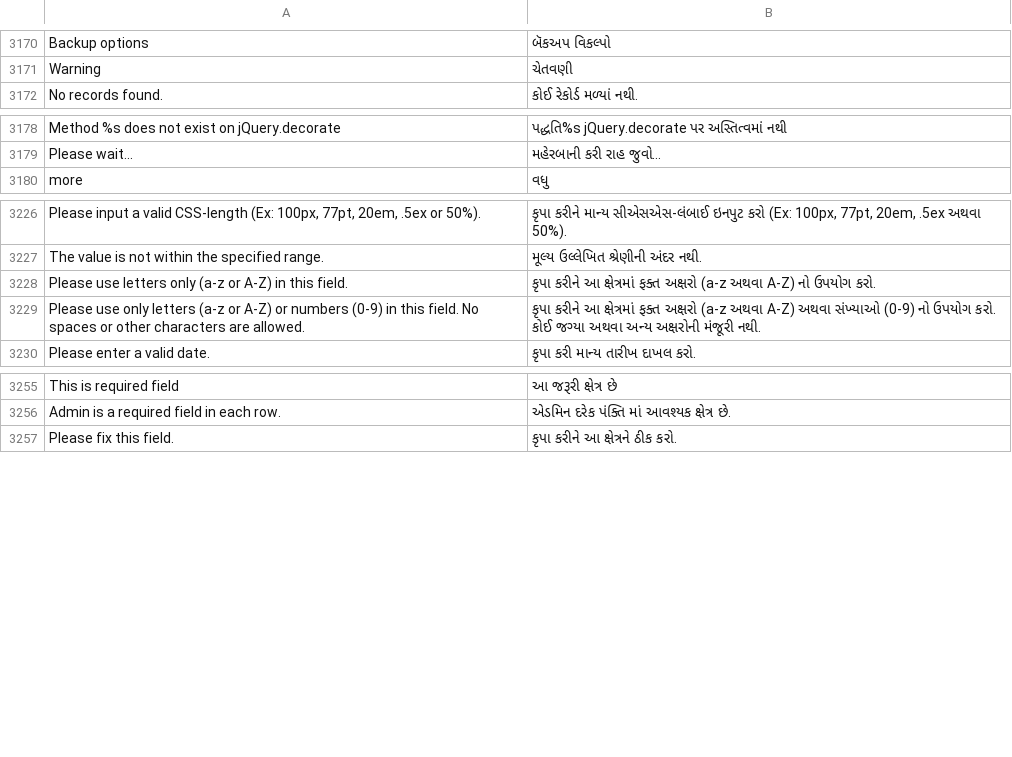
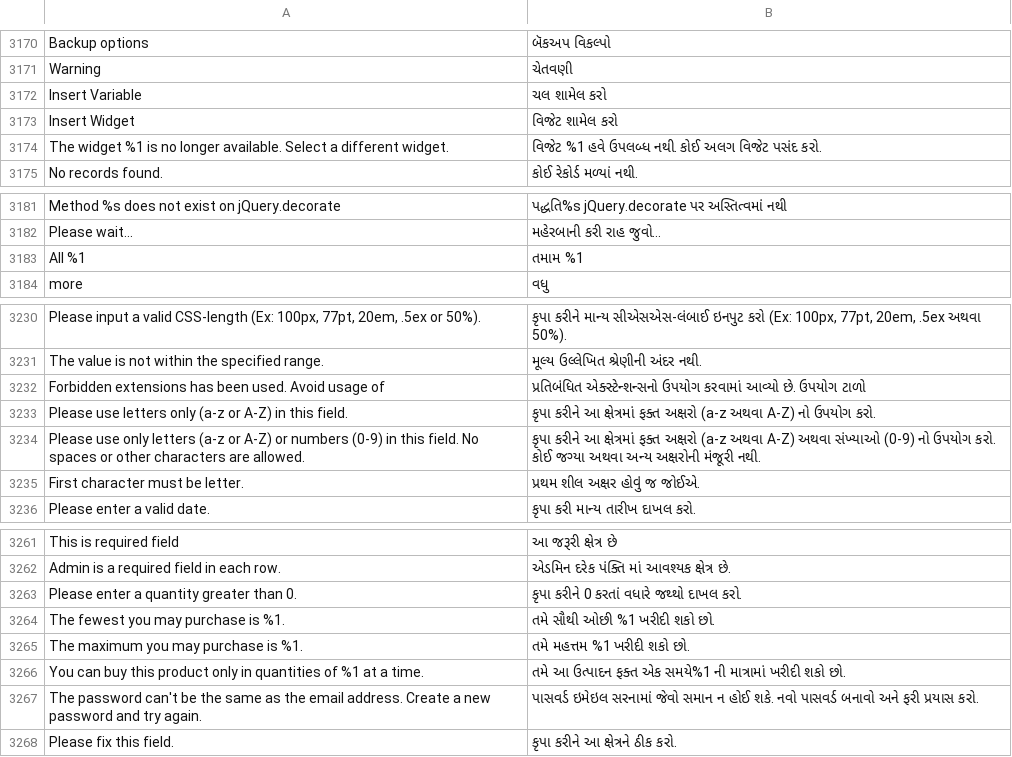
Before and after one commit to magento-l10n/language-gu_IN, a CSV file: gu_IN.csv, drawn as a sheet; only a part is shown, gaps mark what is left out; the diff names each change by its address in the sheet, - before the commit and + after, or states it on an @@ line.

Commit message:
Updating translations from Crowdin.

```diff
--- a/gu_IN.csv
+++ b/gu_IN.csv
+row 3172: Insert Variable | ચલ શામેલ કરો
+row 3173: Insert Widget | વિજેટ શામેલ કરો
+row 3174: The widget %1 is no longer available. Select a different widget. | વિજેટ %1 હવે ઉપલબ્ધ નથી. કોઈ અલગ વિજેટ પસંદ કરો.
+row 3183: All %1 | તમામ %1
+row 3232: Forbidden extensions has been used. Avoid usage of | પ્રતિબંધિત એક્સ્ટેન્શન્સનો ઉપયોગ કરવામાં આવ્યો છે. ઉપયોગ ટાળો
+row 3235: First character must be letter. | પ્રથમ શીલ અક્ષર હોવું જ જોઈએ.
+row 3263: Please enter a quantity greater than 0. | કૃપા કરીને 0 કરતાં વધારે જથ્થો દાખલ કરો.
+row 3264: The fewest you may purchase is %1. | તમે સૌથી ઓછી %1 ખરીદી શકો છો.
+row 3265: The maximum you may purchase is %1. | તમે મહત્તમ %1 ખરીદી શકો છો.
+row 3266: You can buy this product only in quantities of %1 at a time. | તમે આ ઉત્પાદન ફક્ત એક સમયે%1 ની માત્રામાં ખરીદી શકો છો.
+row 3267: The password can't be the same as the email address. Create a new password and try again. | પાસવર્ડ ઇમેઇલ સરનામાં જેવો સમાન ન હોઈ શકે. નવો પાસવર્ડ બનાવો અને ફરી પ્રયાસ કરો.
```
Also changed, not shown: 1 other file.
